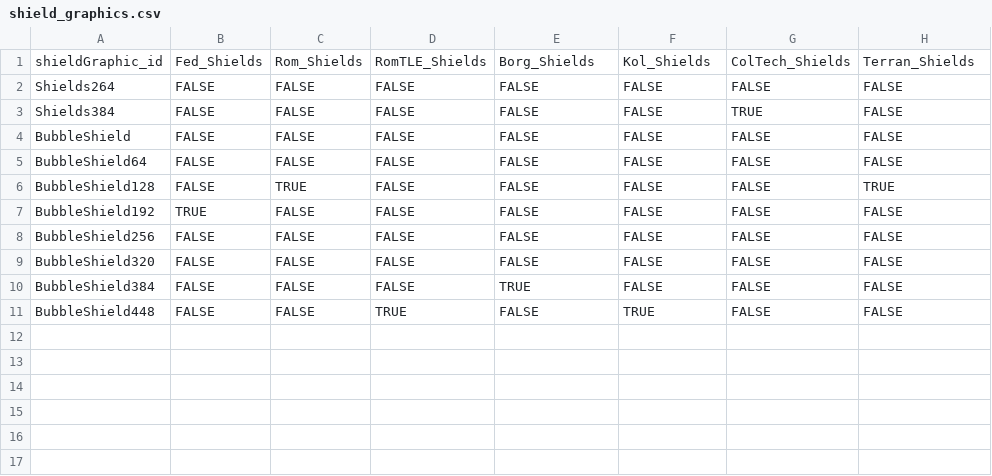
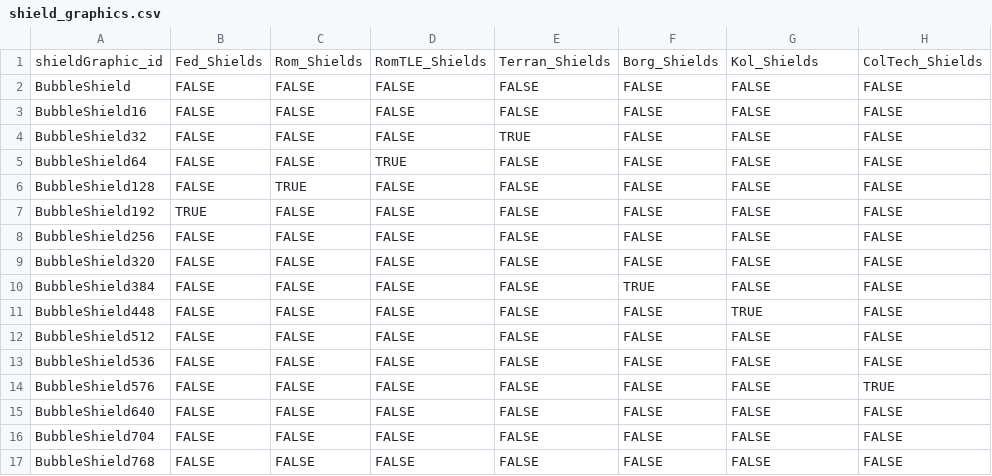
Before and after one commit to superjosh250/Star-Trek-Across-Dimensions, a CSV file: data/config/UFPConfig/shield_graphics.csv, drawn as a sheet.

```diff
--- a/data/config/UFPConfig/shield_graphics.csv
+++ b/data/config/UFPConfig/shield_graphics.csv
@@ -1,7 +1,7 @@
-shieldGraphic_id,Fed_Shields,Rom_Shields,RomTLE_Shields,Borg_Shields,Kol_Shields,ColTech_Shields,Terran_Shields
-Shields264,FALSE,FALSE,FALSE,FALSE,FALSE,FALSE,FALSE
-Shields384,FALSE,FALSE,FALSE,FALSE,FALSE,TRUE,FALSE
+shieldGraphic_id,Fed_Shields,Rom_Shields,RomTLE_Shields,Terran_Shields,Borg_Shields,Kol_Shields,ColTech_Shields
 BubbleShield,FALSE,FALSE,FALSE,FALSE,FALSE,FALSE,FALSE
-BubbleShield64,FALSE,FALSE,FALSE,FALSE,FALSE,FALSE,FALSE
-BubbleShield128,FALSE,TRUE,FALSE,FALSE,FALSE,FALSE,TRUE
+BubbleShield16,FALSE,FALSE,FALSE,FALSE,FALSE,FALSE,FALSE
+BubbleShield32,FALSE,FALSE,FALSE,TRUE,FALSE,FALSE,FALSE
+BubbleShield64,FALSE,FALSE,TRUE,FALSE,FALSE,FALSE,FALSE
+BubbleShield128,FALSE,TRUE,FALSE,FALSE,FALSE,FALSE,FALSE
 BubbleShield192,TRUE,FALSE,FALSE,FALSE,FALSE,FALSE,FALSE
@@ -9,3 +9,9 @@ BubbleShield256,FALSE,FALSE,FALSE,FALSE,FALSE,FALSE,FALSE
 BubbleShield320,FALSE,FALSE,FALSE,FALSE,FALSE,FALSE,FALSE
-BubbleShield384,FALSE,FALSE,FALSE,TRUE,FALSE,FALSE,FALSE
-BubbleShield448,FALSE,FALSE,TRUE,FALSE,TRUE,FALSE,FALSE
+BubbleShield384,FALSE,FALSE,FALSE,FALSE,TRUE,FALSE,FALSE
+BubbleShield448,FALSE,FALSE,FALSE,FALSE,FALSE,TRUE,FALSE
+BubbleShield512,FALSE,FALSE,FALSE,FALSE,FALSE,FALSE,FALSE
+BubbleShield536,FALSE,FALSE,FALSE,FALSE,FALSE,FALSE,FALSE
+BubbleShield576,FALSE,FALSE,FALSE,FALSE,FALSE,FALSE,TRUE
+BubbleShield640,FALSE,FALSE,FALSE,FALSE,FALSE,FALSE,FALSE
+BubbleShield704,FALSE,FALSE,FALSE,FALSE,FALSE,FALSE,FALSE
+BubbleShield768,FALSE,FALSE,FALSE,FALSE,FALSE,FALSE,FALSE
```
Also changed, not shown: data/campaign/special_items.csv, data/config/LunaSettings.csv, 31 other files.
